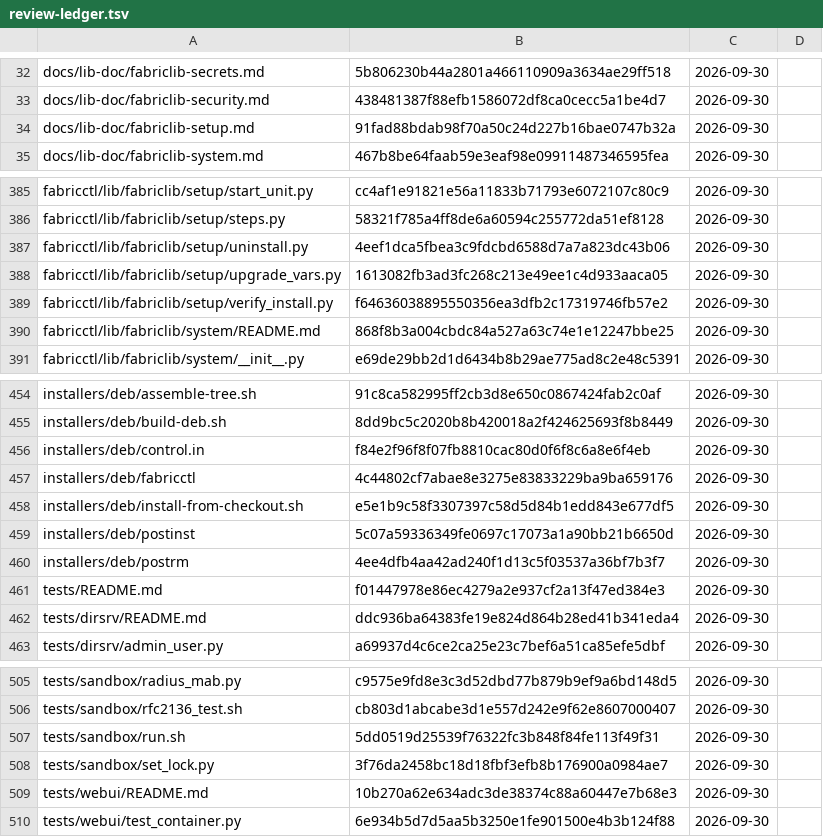
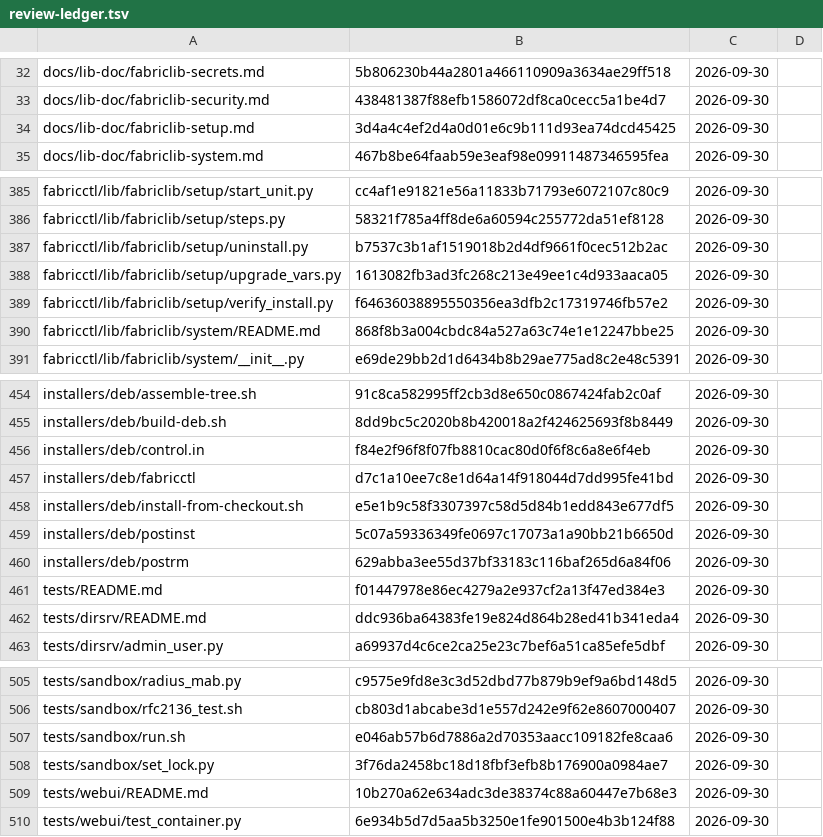
Before and after one commit to archdukejim/open-fabric, a TSV file: docs/maintenance/review-ledger.tsv, drawn as a sheet; only a part is shown, gaps mark what is left out.

```diff
--- a/docs/maintenance/review-ledger.tsv
+++ b/docs/maintenance/review-ledger.tsv
@@ -33,3 +33,3 @@ docs/lib-doc/fabriclib-secrets.md	5b806230b44a2801a466110909a3634ae29ff518	2026-
 docs/lib-doc/fabriclib-security.md	438481387f88efb1586072df8ca0cecc5a1be4d7	2026-09-30	
-docs/lib-doc/fabriclib-setup.md	91fad88bdab98f70a50c24d227b16bae0747b32a	2026-09-30	
+docs/lib-doc/fabriclib-setup.md	3d4a4c4ef2d4a0d01e6c9b111d93ea74dcd45425	2026-09-30	
 docs/lib-doc/fabriclib-system.md	467b8be64faab59e3eaf98e09911487346595fea	2026-09-30	
@@ -386,3 +386,3 @@ fabricctl/lib/fabriclib/setup/start_unit.py	cc4af1e91821e56a11833b71793e6072107c
 fabricctl/lib/fabriclib/setup/steps.py	58321f785a4ff8de6a60594c255772da51ef8128	2026-09-30	
-fabricctl/lib/fabriclib/setup/uninstall.py	4eef1dca5fbea3c9fdcbd6588d7a7a823dc43b06	2026-09-30	
+fabricctl/lib/fabriclib/setup/uninstall.py	b7537c3b1af1519018b2d4df9661f0cec512b2ac	2026-09-30	
 fabricctl/lib/fabriclib/setup/upgrade_vars.py	1613082fb3ad3fc268c213e49ee1c4d933aaca05	2026-09-30	
@@ -456,6 +456,6 @@ installers/deb/build-deb.sh	8dd9bc5c2020b8b420018a2f424625693f8b8449	2026-09-30
 installers/deb/control.in	f84e2f96f8f07fb8810cac80d0f6f8c6a8e6f4eb	2026-09-30	
-installers/deb/fabricctl	4c44802cf7abae8e3275e83833229ba9ba659176	2026-09-30	
+installers/deb/fabricctl	d7c1a10ee7c8e1d64a14f918044d7dd995fe41bd	2026-09-30	
 installers/deb/install-from-checkout.sh	e5e1b9c58f3307397c58d5d84b1edd843e677df5	2026-09-30	
 installers/deb/postinst	5c07a59336349fe0697c17073a1a90bb21b6650d	2026-09-30	
-installers/deb/postrm	4ee4dfb4aa42ad240f1d13c5f03537a36bf7b3f7	2026-09-30	
+installers/deb/postrm	629abba3ee55d37bf33183c116baf265d6a84f06	2026-09-30	
 tests/README.md	f01447978e86ec4279a2e937cf2a13f47ed384e3	2026-09-30	
@@ -506,3 +506,3 @@ tests/sandbox/radius_mab.py	c9575e9fd8e3c3d52dbd77b879b9ef9a6bd148d5	2026-09-30
 tests/sandbox/rfc2136_test.sh	cb803d1abcabe3d1e557d242e9f62e8607000407	2026-09-30	
-tests/sandbox/run.sh	5dd0519d25539f76322fc3b848f84fe113f49f31	2026-09-30	
+tests/sandbox/run.sh	e046ab57b6d7886a2d70353aacc109182fe8caa6	2026-09-30	
 tests/sandbox/set_lock.py	3f76da2458bc18d18fbf3efb8b176900a0984ae7	2026-09-30	
```
Also changed, not shown: 5 other files.
